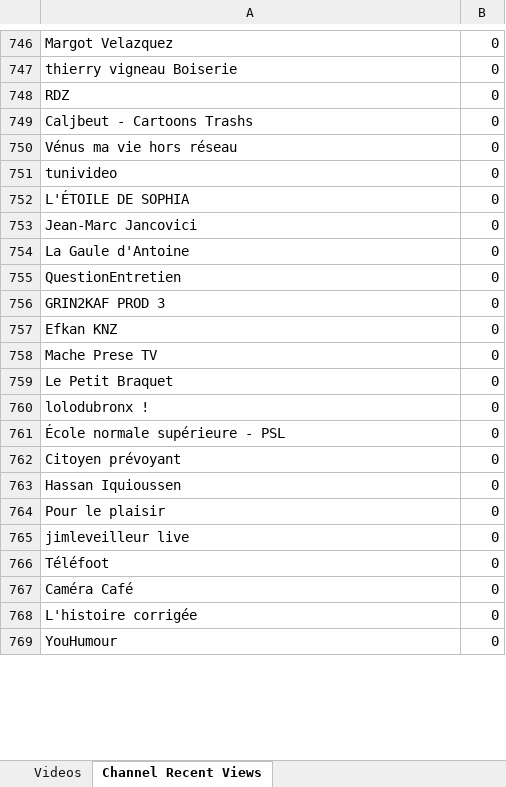
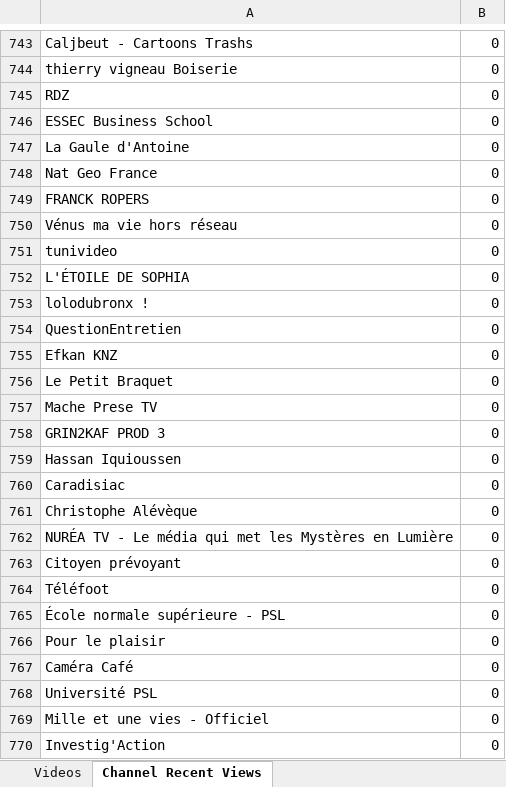
Before and after one commit to pnbt/youtube-transparency, an Excel workbook: app/assets/data/info/evo-france-info-3days-r.xlsx, sheet Channel Recent Views, drawn as a sheet; only a part is shown, gaps mark what is left out; the shorter side is filled out with more unchanged rows; values as stored, in another font and other column widths than the file's, no borders; removed rows and columns are numbered as before the commit, all else as after; the diff covers the shown part only; the diff names each change by its address in the sheet, - before the commit and + after, or states it on an @@ line.

```diff
--- a/app/assets/data/info/evo-france-info-3days-r.xlsx (sheet Channel Recent Views)
+++ b/app/assets/data/info/evo-france-info-3days-r.xlsx (sheet Channel Recent Views)
-A743: Margot Velazquez
+A743: Caljbeut - Cartoons Trashs
@@ row 745 moved to row 746: ESSEC Business School @@
@@ row 754 moved to row 747: La Gaule d'Antoine @@
-A748: Caljbeut - Cartoons Trashs
+A748: Nat Geo France
+row 749: FRANCK ROPERS | 0
-A753: Jean-Marc Jancovici
+A753: lolodubronx !
@@ row 757 moved to row 755: Efkan KNZ @@
+row 756: Le Petit Braquet | 0
+row 757: Mache Prese TV | 0
@@ row 763 moved to row 759: Hassan Iquioussen @@
-A760: Mache Prese TV
+A760: Caradisiac
-A761: Le Petit Braquet
+A761: Christophe Alévèque
-A762: lolodubronx !
+A762: NURÉA TV - Le média qui met les Mystères en Lumière
@@ row 762 moved to row 763: Citoyen prévoyant @@
@@ row 766 moved to row 764: Téléfoot @@
-row 765: jimleveilleur live | 0
-A768: L'histoire corrigée
+A768: Université PSL
+row 769: Mille et une vies - Officiel | 0
@@ row 781 moved to row 770: Investig'Action @@
```
Also changed, not shown: 360 added rows, 374 removed rows, 90 moved rows and 103 edited cells elsewhere in this sheet, sheet Videos, app/assets/data/info/evo-france-info-3days-v.xlsx, app/assets/data/info/evo-france-info-month-r.xlsx, 9 other files.
